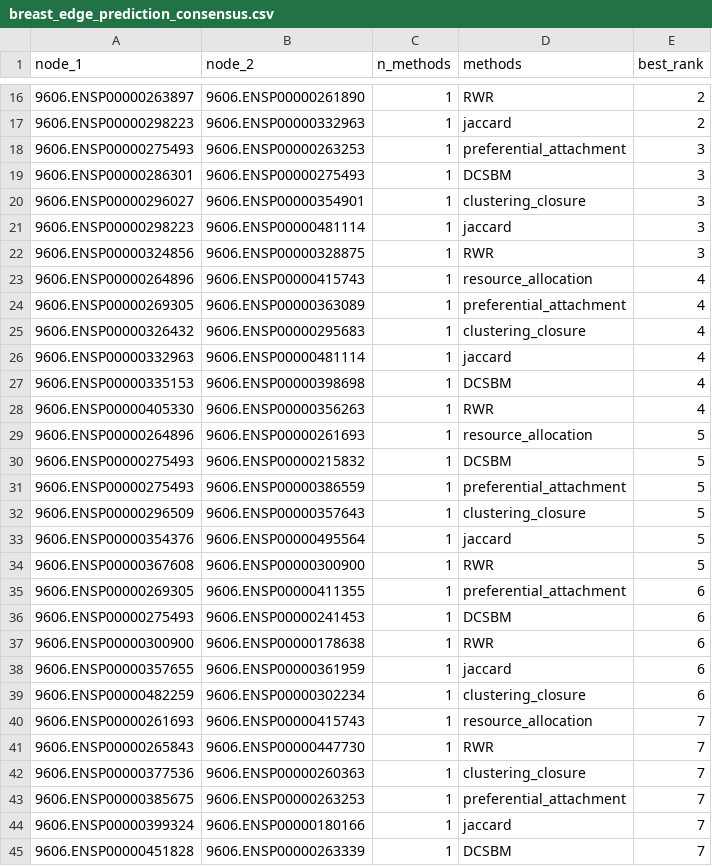
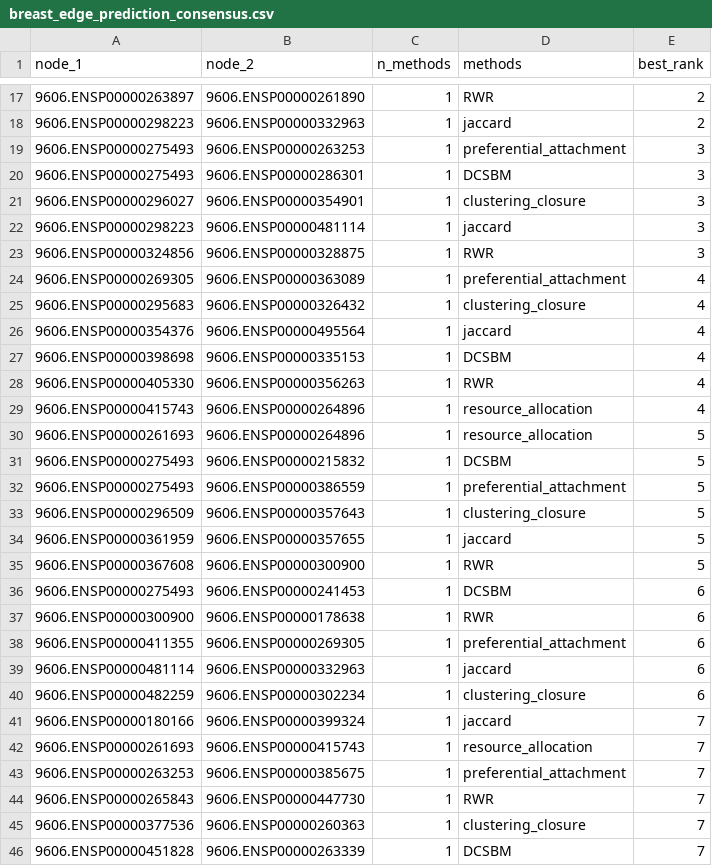
Before and after one commit to rigais23/CN_Final_Project, a CSV file: results/5_edge_prediction/breast_edge_prediction_consensus.csv, drawn as a sheet; only a part is shown, gaps mark what is left out; the diff covers the shown part only.

```diff
--- a/results/5_edge_prediction/breast_edge_prediction_consensus.csv
+++ b/results/5_edge_prediction/breast_edge_prediction_consensus.csv
@@ -18,3 +19,3 @@ node_1,node_2,n_methods,methods,best_rank
 9606.ENSP00000275493,9606.ENSP00000263253,1,preferential_attachment,3
-9606.ENSP00000286301,9606.ENSP00000275493,1,DCSBM,3
+9606.ENSP00000275493,9606.ENSP00000286301,1,DCSBM,3
 9606.ENSP00000296027,9606.ENSP00000354901,1,clustering_closure,3
@@ -22,9 +23,9 @@ node_1,node_2,n_methods,methods,best_rank
 9606.ENSP00000324856,9606.ENSP00000328875,1,RWR,3
-9606.ENSP00000264896,9606.ENSP00000415743,1,resource_allocation,4
 9606.ENSP00000269305,9606.ENSP00000363089,1,preferential_attachment,4
-9606.ENSP00000326432,9606.ENSP00000295683,1,clustering_closure,4
-9606.ENSP00000332963,9606.ENSP00000481114,1,jaccard,4
-9606.ENSP00000335153,9606.ENSP00000398698,1,DCSBM,4
+9606.ENSP00000295683,9606.ENSP00000326432,1,clustering_closure,4
+9606.ENSP00000354376,9606.ENSP00000495564,1,jaccard,4
+9606.ENSP00000398698,9606.ENSP00000335153,1,DCSBM,4
 9606.ENSP00000405330,9606.ENSP00000356263,1,RWR,4
-9606.ENSP00000264896,9606.ENSP00000261693,1,resource_allocation,5
+9606.ENSP00000415743,9606.ENSP00000264896,1,resource_allocation,4
+9606.ENSP00000261693,9606.ENSP00000264896,1,resource_allocation,5
 9606.ENSP00000275493,9606.ENSP00000215832,1,DCSBM,5
@@ -32,14 +33,14 @@ node_1,node_2,n_methods,methods,best_rank
 9606.ENSP00000296509,9606.ENSP00000357643,1,clustering_closure,5
-9606.ENSP00000354376,9606.ENSP00000495564,1,jaccard,5
+9606.ENSP00000361959,9606.ENSP00000357655,1,jaccard,5
 9606.ENSP00000367608,9606.ENSP00000300900,1,RWR,5
-9606.ENSP00000269305,9606.ENSP00000411355,1,preferential_attachment,6
 9606.ENSP00000275493,9606.ENSP00000241453,1,DCSBM,6
 9606.ENSP00000300900,9606.ENSP00000178638,1,RWR,6
-9606.ENSP00000357655,9606.ENSP00000361959,1,jaccard,6
+9606.ENSP00000411355,9606.ENSP00000269305,1,preferential_attachment,6
+9606.ENSP00000481114,9606.ENSP00000332963,1,jaccard,6
 9606.ENSP00000482259,9606.ENSP00000302234,1,clustering_closure,6
+9606.ENSP00000180166,9606.ENSP00000399324,1,jaccard,7
 9606.ENSP00000261693,9606.ENSP00000415743,1,resource_allocation,7
+9606.ENSP00000263253,9606.ENSP00000385675,1,preferential_attachment,7
 9606.ENSP00000265843,9606.ENSP00000447730,1,RWR,7
 9606.ENSP00000377536,9606.ENSP00000260363,1,clustering_closure,7
-9606.ENSP00000385675,9606.ENSP00000263253,1,preferential_attachment,7
-9606.ENSP00000399324,9606.ENSP00000180166,1,jaccard,7
 9606.ENSP00000451828,9606.ENSP00000263339,1,DCSBM,7
```
Also changed, not shown: 6 added rows, 6 removed rows and 14 edited cells elsewhere in this file, results/4_epidemic_spreading/breast_sir_sweep.csv, results/4_epidemic_spreading/lung_sir_sweep.csv, 18 other files.
